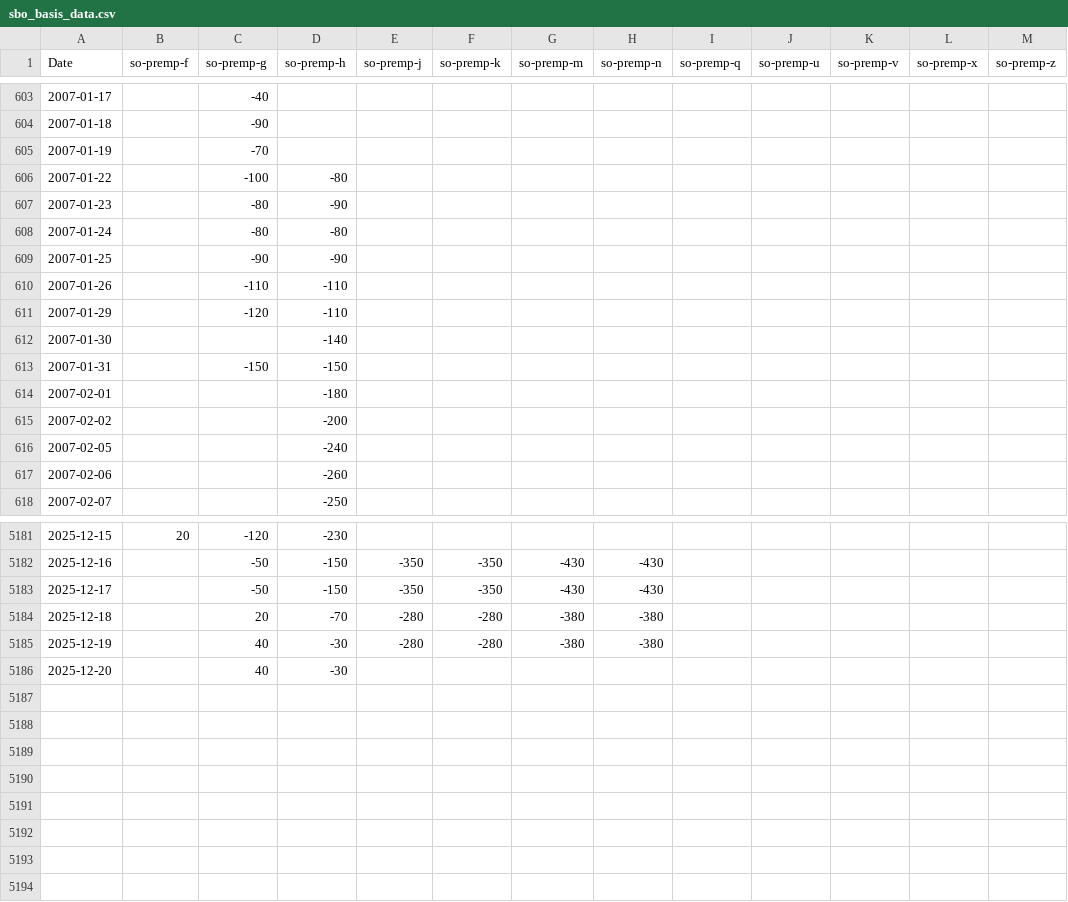
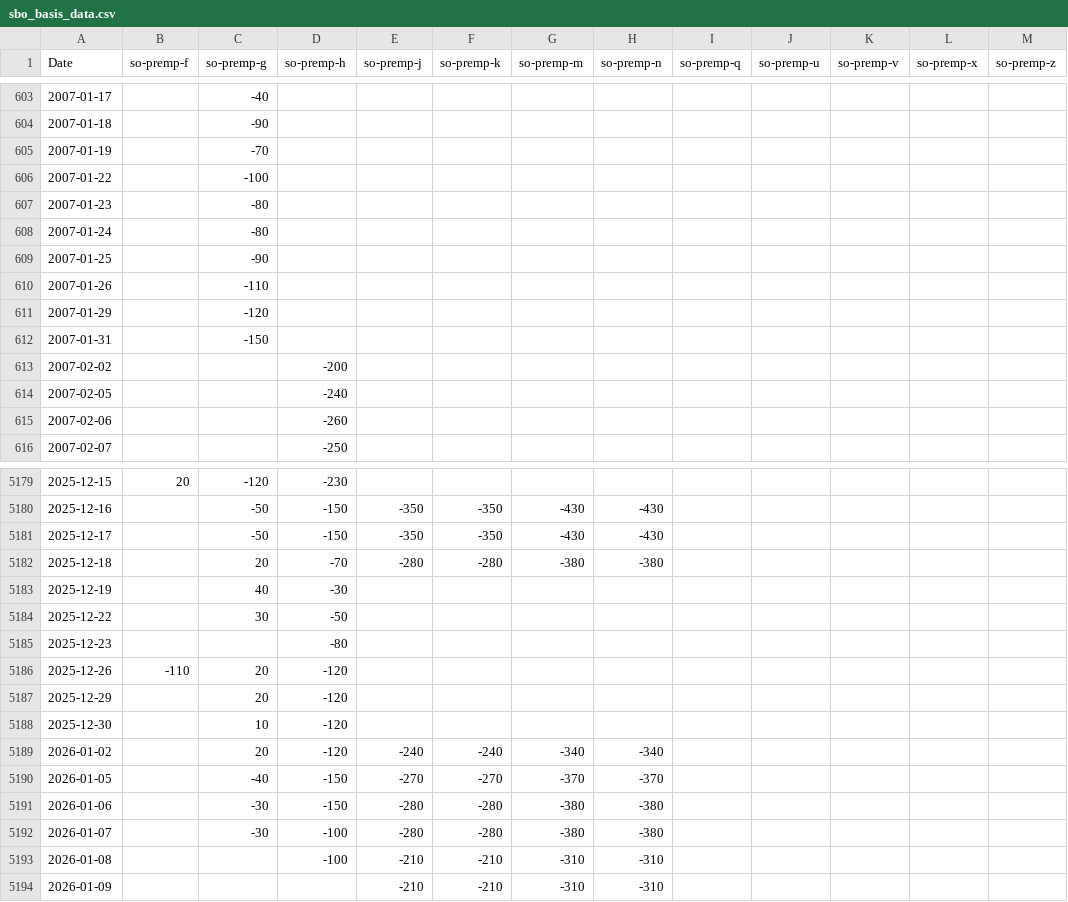
Before and after one commit to rossi-diego/market-monitor, a CSV file: data/sbo_basis_data.csv, drawn as a sheet; only a part is shown, gaps mark what is left out; the diff covers the shown part only.

```diff
--- a/data/sbo_basis_data.csv
+++ b/data/sbo_basis_data.csv
@@ -605,11 +605,9 @@ Date,so-premp-f,so-premp-g,so-premp-h,so-premp-j,so-premp-k,so-premp-m,so-premp-
 2007-01-19,,-70,,,,,,,,,,
-2007-01-22,,-100,-80,,,,,,,,,
-2007-01-23,,-80,-90,,,,,,,,,
-2007-01-24,,-80,-80,,,,,,,,,
-2007-01-25,,-90,-90,,,,,,,,,
-2007-01-26,,-110,-110,,,,,,,,,
-2007-01-29,,-120,-110,,,,,,,,,
-2007-01-30,,,-140,,,,,,,,,
-2007-01-31,,-150,-150,,,,,,,,,
-2007-02-01,,,-180,,,,,,,,,
+2007-01-22,,-100,,,,,,,,,,
+2007-01-23,,-80,,,,,,,,,,
+2007-01-24,,-80,,,,,,,,,,
+2007-01-25,,-90,,,,,,,,,,
+2007-01-26,,-110,,,,,,,,,,
+2007-01-29,,-120,,,,,,,,,,
+2007-01-31,,-150,,,,,,,,,,
 2007-02-02,,,-200,,,,,,,,,
@@ -5184,3 +5182,13 @@ Date,so-premp-f,so-premp-g,so-premp-h,so-premp-j,so-premp-k,so-premp-m,so-premp-
 2025-12-18,,20,-70,-280,-280,-380,-380,,,,,
-2025-12-19,,40,-30,-280,-280,-380,-380,,,,,
-2025-12-20,,40,-30,,,,,,,,,
+2025-12-19,,40,-30,,,,,,,,,
+2025-12-22,,30,-50,,,,,,,,,
+2025-12-23,,,-80,,,,,,,,,
+2025-12-26,-110,20,-120,,,,,,,,,
+2025-12-29,,20,-120,,,,,,,,,
+2025-12-30,,10,-120,,,,,,,,,
+2026-01-02,,20,-120,-240,-240,-340,-340,,,,,
+2026-01-05,,-40,-150,-270,-270,-370,-370,,,,,
+2026-01-06,,-30,-150,-280,-280,-380,-380,,,,,
+2026-01-07,,-30,-100,-280,-280,-380,-380,,,,,
+2026-01-08,,,-100,-210,-210,-310,-310,,,,,
+2026-01-09,,,,-210,-210,-310,-310,,,,,
```
Also changed, not shown: 20 edited cells elsewhere in this file, data/commodities_data.csv.
